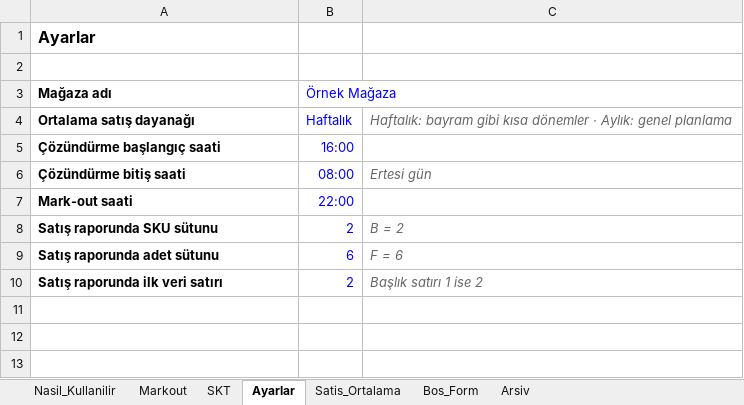
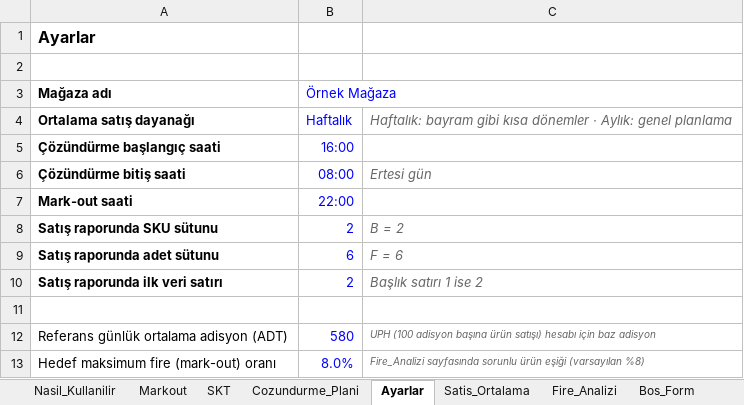
Before and after one commit to ozisciegealp-sys/store-markout-form, an Excel workbook: markout-formu.xlsx, sheet Ayarlar, drawn as a sheet; values as stored, in another font and other column widths than the file's, no borders; the diff names each change by its address in the sheet, - before the commit and + after, or states it on an @@ line.

Commit message:
Fix column layout, add ADT/UPH thaw planner and 30-day waste analysis sheets, clean Turkish README

```diff
--- a/markout-formu.xlsx (sheet Ayarlar)
+++ b/markout-formu.xlsx (sheet Ayarlar)
+sheet tab: Cozundurme_Plani
+sheet tab: Fire_Analizi
+row 11: (empty)
+row 12: Referans günlük ortalama adisyon (ADT) | 580 | UPH (100 adisyon başına ürün satışı) hesabı için baz adisyon
+row 13: Hedef maksimum fire (mark-out) oranı | 8.0% | Fire_Analizi sayfasında sorunlu ürün eşiği (varsayılan %8)
```
Also changed, not shown: sheet SKT, sheet Markout, sheet Bos_Form, sheet Satis_Ortalama, sheet Nasil_Kullanilir, ornek-satis-raporu.xlsx, 2 other files.
